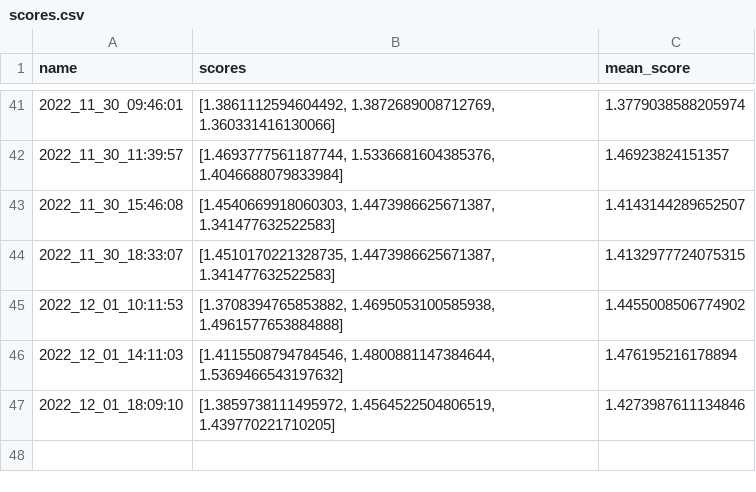
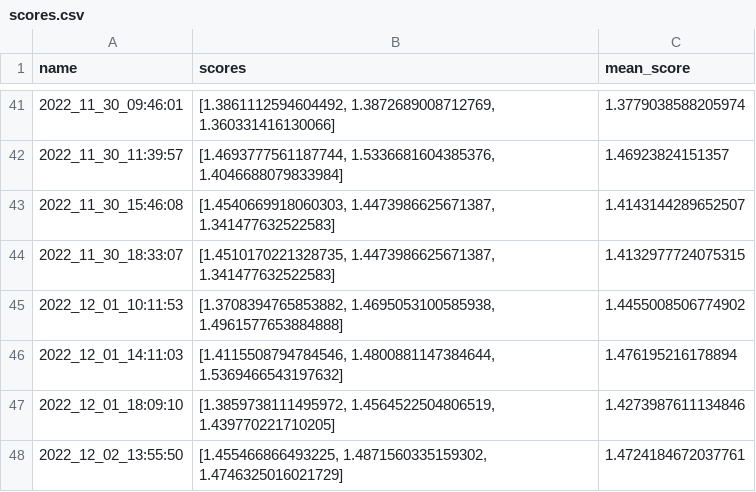
Before and after one commit to TheNerdyCat/bite-me, a CSV file: logs/scores.csv, drawn as a sheet; only a part is shown, gaps mark what is left out; the diff names each change by its address in the sheet, - before the commit and + after, or states it on an @@ line.

```diff
--- a/logs/scores.csv
+++ b/logs/scores.csv
+row 48: 2022_12_02_13:55:50 | [1.455466866493225, 1.4871560335159302, 1.4746325016021729] | 1.4724184672037761
```
Also changed, not shown: 9 other files.
